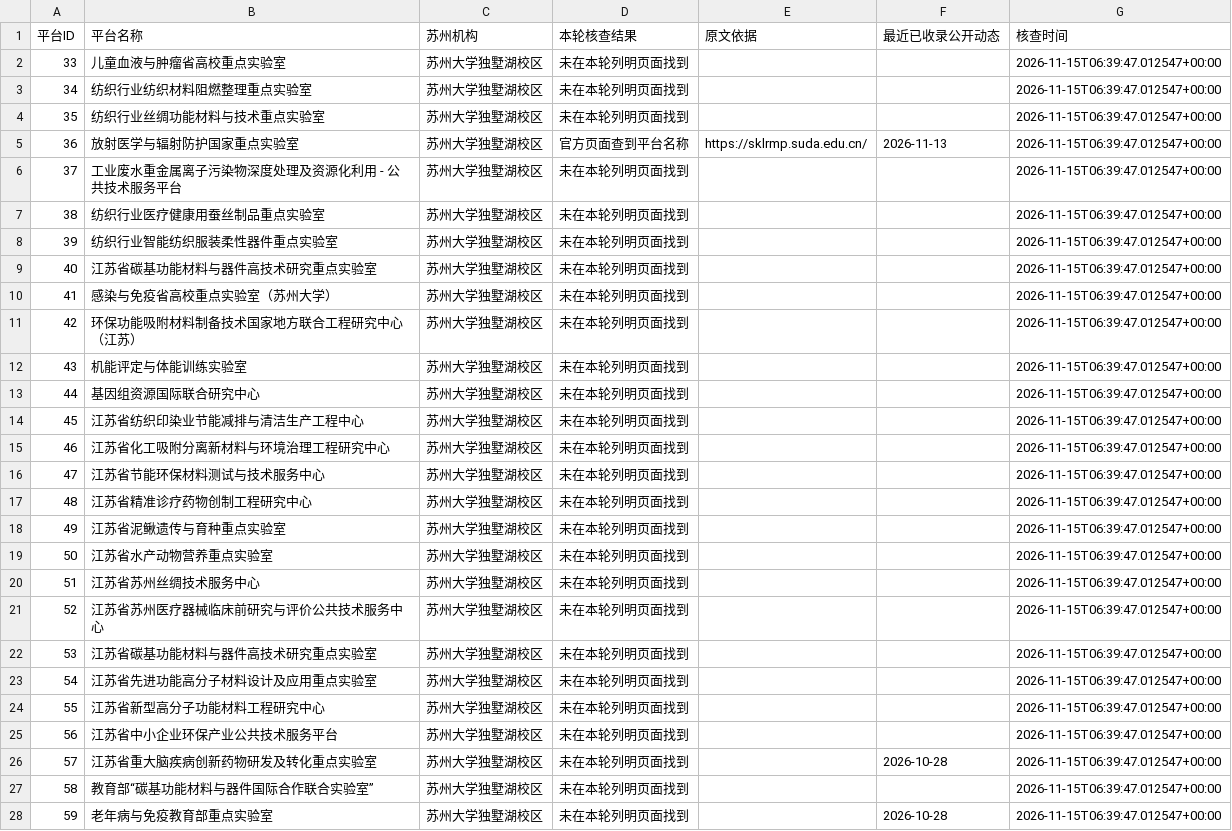
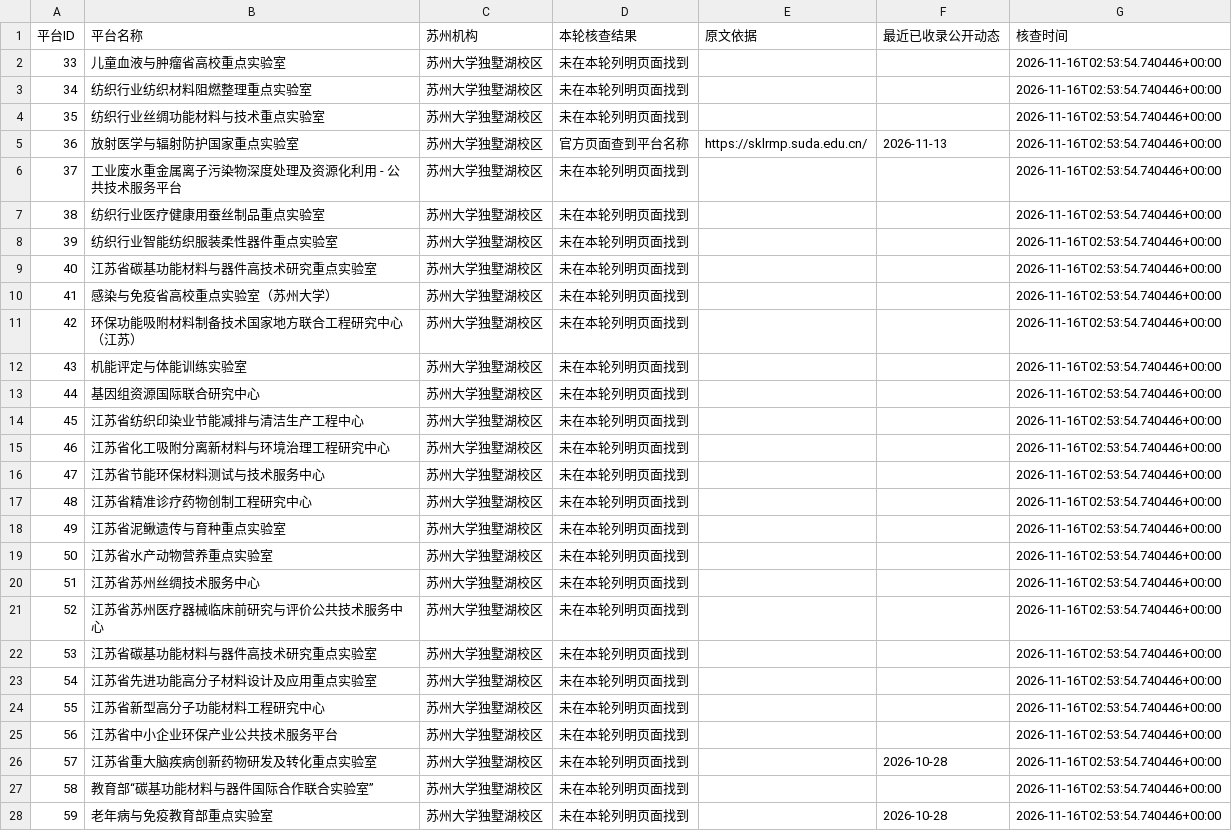
Before and after one commit to IanYin1127/50l100ewebsite, a CSV file: monitoring/audit.csv, drawn as a sheet; only a part is shown; the diff covers the shown part only.

```diff
--- a/monitoring/audit.csv
+++ b/monitoring/audit.csv
@@ -1,28 +1,28 @@
 平台ID,平台名称,苏州机构,本轮核查结果,原文依据,最近已收录公开动态,核查时间
-33,儿童血液与肿瘤省高校重点实验室,苏州大学独墅湖校区,未在本轮列明页面找到,,,2026-11-15T06:39:47.012547+00:00
-34,纺织行业纺织材料阻燃整理重点实验室,苏州大学独墅湖校区,未在本轮列明页面找到,,,2026-11-15T06:39:47.012547+00:00
-35,纺织行业丝绸功能材料与技术重点实验室,苏州大学独墅湖校区,未在本轮列明页面找到,,,2026-11-15T06:39:47.012547+00:00
-36,放射医学与辐射防护国家重点实验室,苏州大学独墅湖校区,官方页面查到平台名称,https://sklrmp.suda.edu.cn/,2026-11-13,2026-11-15T06:39:47.012547+00:00
-37,工业废水重金属离子污染物深度处理及资源化利用 - 公共技术服务平台,苏州大学独墅湖校区,未在本轮列明页面找到,,,2026-11-15T06:39:47.012547+00:00
-38,纺织行业医疗健康用蚕丝制品重点实验室,苏州大学独墅湖校区,未在本轮列明页面找到,,,2026-11-15T06:39:47.012547+00:00
-39,纺织行业智能纺织服装柔性器件重点实验室,苏州大学独墅湖校区,未在本轮列明页面找到,,,2026-11-15T06:39:47.012547+00:00
-40,江苏省碳基功能材料与器件高技术研究重点实验室,苏州大学独墅湖校区,未在本轮列明页面找到,,,2026-11-15T06:39:47.012547+00:00
-41,感染与免疫省高校重点实验室（苏州大学）,苏州大学独墅湖校区,未在本轮列明页面找到,,,2026-11-15T06:39:47.012547+00:00
-42,环保功能吸附材料制备技术国家地方联合工程研究中心（江苏）,苏州大学独墅湖校区,未在本轮列明页面找到,,,2026-11-15T06:39:47.012547+00:00
-43,机能评定与体能训练实验室,苏州大学独墅湖校区,未在本轮列明页面找到,,,2026-11-15T06:39:47.012547+00:00
-44,基因组资源国际联合研究中心,苏州大学独墅湖校区,未在本轮列明页面找到,,,2026-11-15T06:39:47.012547+00:00
-45,江苏省纺织印染业节能减排与清洁生产工程中心,苏州大学独墅湖校区,未在本轮列明页面找到,,,2026-11-15T06:39:47.012547+00:00
-46,江苏省化工吸附分离新材料与环境治理工程研究中心,苏州大学独墅湖校区,未在本轮列明页面找到,,,2026-11-15T06:39:47.012547+00:00
-47,江苏省节能环保材料测试与技术服务中心,苏州大学独墅湖校区,未在本轮列明页面找到,,,2026-11-15T06:39:47.012547+00:00
-48,江苏省精准诊疗药物创制工程研究中心,苏州大学独墅湖校区,未在本轮列明页面找到,,,2026-11-15T06:39:47.012547+00:00
-49,江苏省泥鳅遗传与育种重点实验室,苏州大学独墅湖校区,未在本轮列明页面找到,,,2026-11-15T06:39:47.012547+00:00
-50,江苏省水产动物营养重点实验室,苏州大学独墅湖校区,未在本轮列明页面找到,,,2026-11-15T06:39:47.012547+00:00
-51,江苏省苏州丝绸技术服务中心,苏州大学独墅湖校区,未在本轮列明页面找到,,,2026-11-15T06:39:47.012547+00:00
-52,江苏省苏州医疗器械临床前研究与评价公共技术服务中心,苏州大学独墅湖校区,未在本轮列明页面找到,,,2026-11-15T06:39:47.012547+00:00
-53,江苏省碳基功能材料与器件高技术研究重点实验室,苏州大学独墅湖校区,未在本轮列明页面找到,,,2026-11-15T06:39:47.012547+00:00
-54,江苏省先进功能高分子材料设计及应用重点实验室,苏州大学独墅湖校区,未在本轮列明页面找到,,,2026-11-15T06:39:47.012547+00:00
-55,江苏省新型高分子功能材料工程研究中心,苏州大学独墅湖校区,未在本轮列明页面找到,,,2026-11-15T06:39:47.012547+00:00
-56,江苏省中小企业环保产业公共技术服务平台,苏州大学独墅湖校区,未在本轮列明页面找到,,,2026-11-15T06:39:47.012547+00:00
-57,江苏省重大脑疾病创新药物研发及转化重点实验室,苏州大学独墅湖校区,未在本轮列明页面找到,,2026-10-28,2026-11-15T06:39:47.012547+00:00
-58,教育部“碳基功能材料与器件国际合作联合实验室”,苏州大学独墅湖校区,未在本轮列明页面找到,,,2026-11-15T06:39:47.012547+00:00
-59,老年病与免疫教育部重点实验室,苏州大学独墅湖校区,未在本轮列明页面找到,,2026-10-28,2026-11-15T06:39:47.012547+00:00
+33,儿童血液与肿瘤省高校重点实验室,苏州大学独墅湖校区,未在本轮列明页面找到,,,2026-11-16T02:53:54.740446+00:00
+34,纺织行业纺织材料阻燃整理重点实验室,苏州大学独墅湖校区,未在本轮列明页面找到,,,2026-11-16T02:53:54.740446+00:00
+35,纺织行业丝绸功能材料与技术重点实验室,苏州大学独墅湖校区,未在本轮列明页面找到,,,2026-11-16T02:53:54.740446+00:00
+36,放射医学与辐射防护国家重点实验室,苏州大学独墅湖校区,官方页面查到平台名称,https://sklrmp.suda.edu.cn/,2026-11-13,2026-11-16T02:53:54.740446+00:00
+37,工业废水重金属离子污染物深度处理及资源化利用 - 公共技术服务平台,苏州大学独墅湖校区,未在本轮列明页面找到,,,2026-11-16T02:53:54.740446+00:00
+38,纺织行业医疗健康用蚕丝制品重点实验室,苏州大学独墅湖校区,未在本轮列明页面找到,,,2026-11-16T02:53:54.740446+00:00
+39,纺织行业智能纺织服装柔性器件重点实验室,苏州大学独墅湖校区,未在本轮列明页面找到,,,2026-11-16T02:53:54.740446+00:00
+40,江苏省碳基功能材料与器件高技术研究重点实验室,苏州大学独墅湖校区,未在本轮列明页面找到,,,2026-11-16T02:53:54.740446+00:00
+41,感染与免疫省高校重点实验室（苏州大学）,苏州大学独墅湖校区,未在本轮列明页面找到,,,2026-11-16T02:53:54.740446+00:00
+42,环保功能吸附材料制备技术国家地方联合工程研究中心（江苏）,苏州大学独墅湖校区,未在本轮列明页面找到,,,2026-11-16T02:53:54.740446+00:00
+43,机能评定与体能训练实验室,苏州大学独墅湖校区,未在本轮列明页面找到,,,2026-11-16T02:53:54.740446+00:00
+44,基因组资源国际联合研究中心,苏州大学独墅湖校区,未在本轮列明页面找到,,,2026-11-16T02:53:54.740446+00:00
+45,江苏省纺织印染业节能减排与清洁生产工程中心,苏州大学独墅湖校区,未在本轮列明页面找到,,,2026-11-16T02:53:54.740446+00:00
+46,江苏省化工吸附分离新材料与环境治理工程研究中心,苏州大学独墅湖校区,未在本轮列明页面找到,,,2026-11-16T02:53:54.740446+00:00
+47,江苏省节能环保材料测试与技术服务中心,苏州大学独墅湖校区,未在本轮列明页面找到,,,2026-11-16T02:53:54.740446+00:00
+48,江苏省精准诊疗药物创制工程研究中心,苏州大学独墅湖校区,未在本轮列明页面找到,,,2026-11-16T02:53:54.740446+00:00
+49,江苏省泥鳅遗传与育种重点实验室,苏州大学独墅湖校区,未在本轮列明页面找到,,,2026-11-16T02:53:54.740446+00:00
+50,江苏省水产动物营养重点实验室,苏州大学独墅湖校区,未在本轮列明页面找到,,,2026-11-16T02:53:54.740446+00:00
+51,江苏省苏州丝绸技术服务中心,苏州大学独墅湖校区,未在本轮列明页面找到,,,2026-11-16T02:53:54.740446+00:00
+52,江苏省苏州医疗器械临床前研究与评价公共技术服务中心,苏州大学独墅湖校区,未在本轮列明页面找到,,,2026-11-16T02:53:54.740446+00:00
+53,江苏省碳基功能材料与器件高技术研究重点实验室,苏州大学独墅湖校区,未在本轮列明页面找到,,,2026-11-16T02:53:54.740446+00:00
+54,江苏省先进功能高分子材料设计及应用重点实验室,苏州大学独墅湖校区,未在本轮列明页面找到,,,2026-11-16T02:53:54.740446+00:00
+55,江苏省新型高分子功能材料工程研究中心,苏州大学独墅湖校区,未在本轮列明页面找到,,,2026-11-16T02:53:54.740446+00:00
+56,江苏省中小企业环保产业公共技术服务平台,苏州大学独墅湖校区,未在本轮列明页面找到,,,2026-11-16T02:53:54.740446+00:00
+57,江苏省重大脑疾病创新药物研发及转化重点实验室,苏州大学独墅湖校区,未在本轮列明页面找到,,2026-10-28,2026-11-16T02:53:54.740446+00:00
+58,教育部“碳基功能材料与器件国际合作联合实验室”,苏州大学独墅湖校区,未在本轮列明页面找到,,,2026-11-16T02:53:54.740446+00:00
+59,老年病与免疫教育部重点实验室,苏州大学独墅湖校区,未在本轮列明页面找到,,2026-10-28,2026-11-16T02:53:54.740446+00:00
```
Also changed, not shown: 155 edited cells elsewhere in this file, 4 other files.
